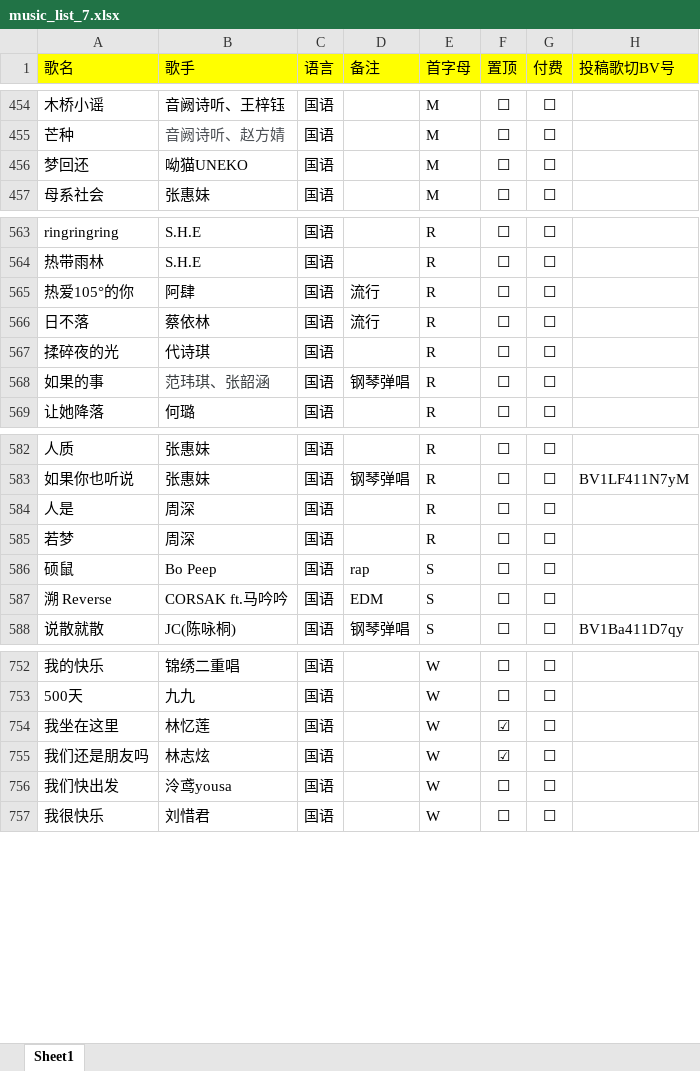
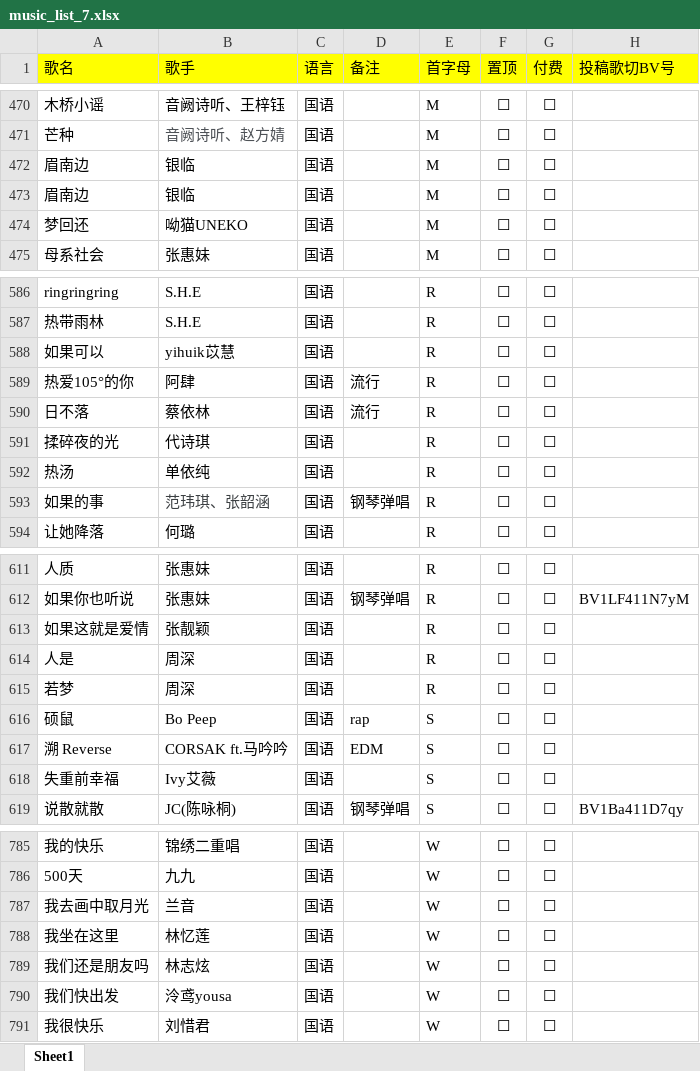
Before and after one commit to alan314m/song-list-of-nanakaie, an Excel workbook: music_list_7.xlsx, sheet Sheet1, drawn as a sheet; only a part is shown, gaps mark what is left out; values as stored, in another font and other column widths than the file's, no borders; addresses are those after the commit; the diff covers the shown part only; the diff names each change by its address in the sheet, - before the commit and + after, or states it on an @@ line.

```diff
--- a/music_list_7.xlsx (sheet Sheet1)
+++ b/music_list_7.xlsx (sheet Sheet1)
+row 472: 眉南边 | 银临 | 国语 |  | M | ☐ | ☐
+row 473: 眉南边 | 银临 | 国语 |  | M | ☐ | ☐
+row 588: 如果可以 | yihuik苡慧 | 国语 |  | R | ☐ | ☐
+row 592: 热汤 | 单依纯 | 国语 |  | R | ☐ | ☐
+row 613: 如果这就是爱情 | 张靓颖 | 国语 |  | R | ☐ | ☐
+row 618: 失重前幸福 | Ivy艾薇 | 国语 |  | S | ☐ | ☐
+row 787: 我去画中取月光 | 兰音 | 国语 |  | W | ☐ | ☐
-F788:F789 (置顶): ☑
+F788:F789 (置顶): ☐
```
Also changed, not shown: 34 added rows and 17 edited cells elsewhere in this sheet, 3 other files.
